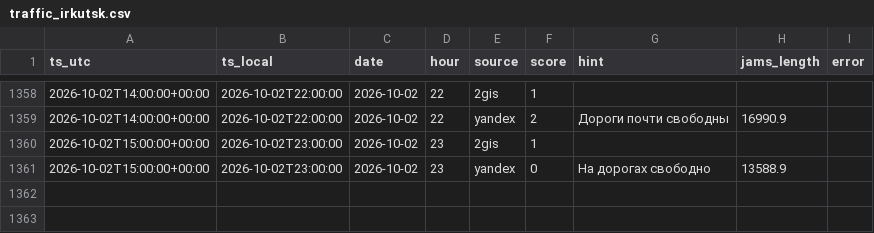
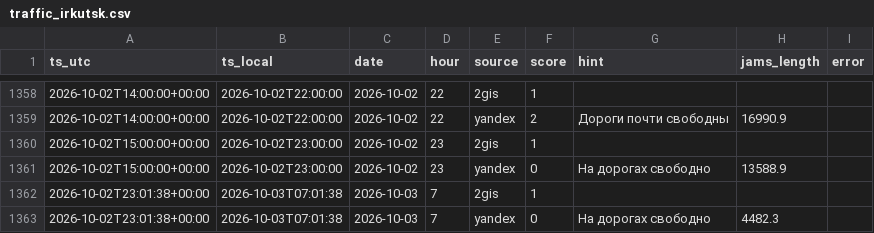
Before and after one commit to jukovaannag-art/forsite-traffic, a CSV file: data/traffic_irkutsk.csv, drawn as a sheet; only a part is shown, gaps mark what is left out.

Commit message:
Пробки Иркутск: 2026-10-03 07:00

```diff
--- a/data/traffic_irkutsk.csv
+++ b/data/traffic_irkutsk.csv
@@ -1361 +1361,3 @@ ts_utc,ts_local,date,hour,source,score,hint,jams_length,error
 2026-10-02T15:00:00+00:00,2026-10-02T23:00:00,2026-10-02,23,yandex,0,На дорогах свободно,13588.9,
+2026-10-02T23:01:38+00:00,2026-10-03T07:01:38,2026-10-03,7,2gis,1,,,
+2026-10-02T23:01:38+00:00,2026-10-03T07:01:38,2026-10-03,7,yandex,0,На дорогах свободно,4482.3,
```
